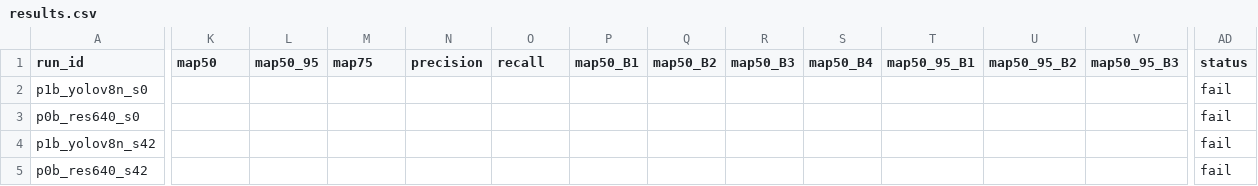
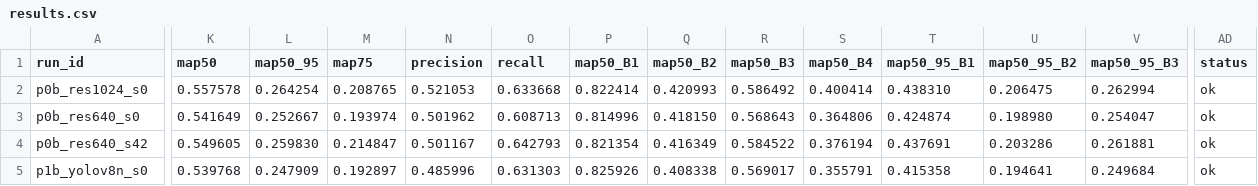
Before and after one commit to muhammad-zainal-muttaqin/autoresearch, a CSV file: e0_results/results.csv, drawn as a sheet; only a part is shown, gaps mark what is left out; removed rows and columns are numbered as before the commit, all else as after; rows hold the shown columns only; the diff covers the shown part only; the diff names each change by its address in the sheet, - before the commit and + after, or states it on an @@ line.

Commit message:
fix: backfill metrics + absolute data.yaml path + lock file + updated e0_progress.png

```diff
--- a/e0_results/results.csv
+++ b/e0_results/results.csv
-row 2: p1b_yolov8n_s0 |  |  |  |  |  |  |  |  |  |  |  |  | fail
+row 2: p0b_res1024_s0 | 0.557578 | 0.264254 | 0.208765 | 0.521053 | 0.633668 | 0.822414 | 0.420993 | 0.586492 | 0.400414 | 0.438310 | 0.206475 | 0.262994 | ok
-K3 (map50): (empty)
+K3 (map50): 0.541649
-L3 (map50_95): (empty)
+L3 (map50_95): 0.252667
-M3 (map75): (empty)
+M3 (map75): 0.193974
-N3 (precision): (empty)
+N3 (precision): 0.501962
-O3 (recall): (empty)
+O3 (recall): 0.608713
-P3 (map50_B1): (empty)
+P3 (map50_B1): 0.814996
-Q3 (map50_B2): (empty)
+Q3 (map50_B2): 0.418150
-R3 (map50_B3): (empty)
+R3 (map50_B3): 0.568643
-S3 (map50_B4): (empty)
+S3 (map50_B4): 0.364806
-T3 (map50_95_B1): (empty)
+T3 (map50_95_B1): 0.424874
-U3 (map50_95_B2): (empty)
+U3 (map50_95_B2): 0.198980
-V3 (map50_95_B3): (empty)
+V3 (map50_95_B3): 0.254047
-AD3 (status): fail
+AD3 (status): ok
-row 4: p1b_yolov8n_s42 |  |  |  |  |  |  |  |  |  |  |  |  | fail
-K4 (map50): (empty)
+K4 (map50): 0.549605
-L4 (map50_95): (empty)
+L4 (map50_95): 0.259830
-M4 (map75): (empty)
+M4 (map75): 0.214847
-N4 (precision): (empty)
+N4 (precision): 0.501167
-O4 (recall): (empty)
+O4 (recall): 0.642793
-P4 (map50_B1): (empty)
+P4 (map50_B1): 0.821354
-Q4 (map50_B2): (empty)
+Q4 (map50_B2): 0.416349
-R4 (map50_B3): (empty)
+R4 (map50_B3): 0.584522
-S4 (map50_B4): (empty)
+S4 (map50_B4): 0.376194
-T4 (map50_95_B1): (empty)
+T4 (map50_95_B1): 0.437691
-U4 (map50_95_B2): (empty)
+U4 (map50_95_B2): 0.203286
-V4 (map50_95_B3): (empty)
+V4 (map50_95_B3): 0.261881
-AD4 (status): fail
+AD4 (status): ok
+row 5: p1b_yolov8n_s0 | 0.539768 | 0.247909 | 0.192897 | 0.485996 | 0.631303 | 0.825926 | 0.408338 | 0.569017 | 0.355791 | 0.415358 | 0.194641 | 0.249684 | ok
```
Also changed, not shown: 2 added rows and 22 edited cells elsewhere in this file, 3 other files.
